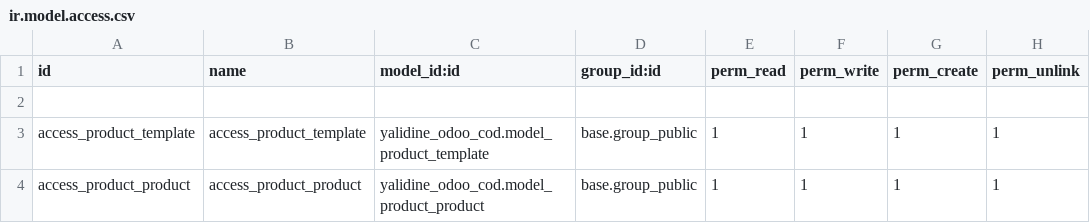
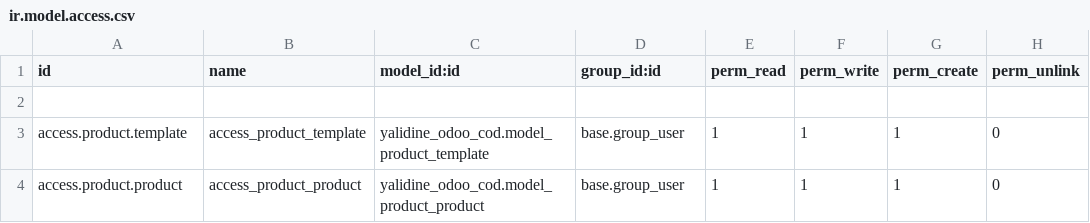
Before and after one commit to WEBDEV-PROTEC/PROTEC-DZ, a CSV file: yalidine_odoo_cod/security/ir.model.access.csv, drawn as a sheet.

Commit message:
permissions tweaks

```diff
--- a/yalidine_odoo_cod/security/ir.model.access.csv
+++ b/yalidine_odoo_cod/security/ir.model.access.csv
@@ -2,3 +2,3 @@ id,name,model_id:id,group_id:id,perm_read,perm_write,perm_create,perm_unlink
 
-access_product_template,access_product_template,yalidine_odoo_cod.model_product_template,base.group_public,1,1,1,1
-access_product_product,access_product_product,yalidine_odoo_cod.model_product_product,base.group_public,1,1,1,1
+access.product.template,access_product_template,yalidine_odoo_cod.model_product_template,base.group_user,1,1,1,0
+access.product.product,access_product_product,yalidine_odoo_cod.model_product_product,base.group_user,1,1,1,0
```
